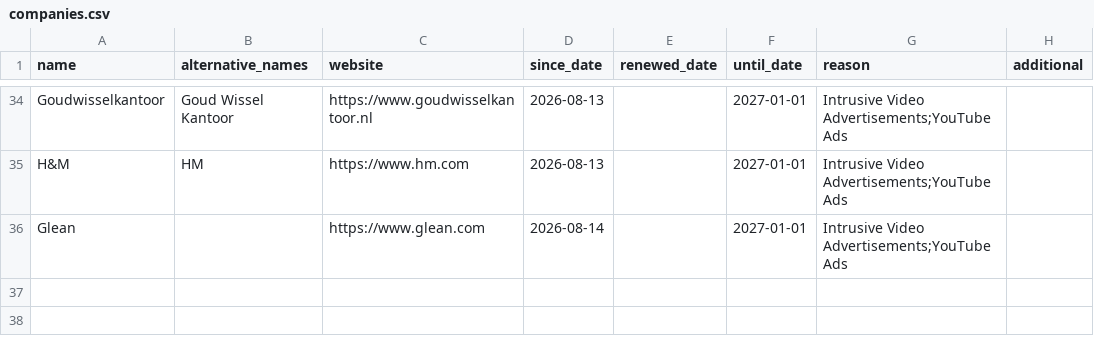
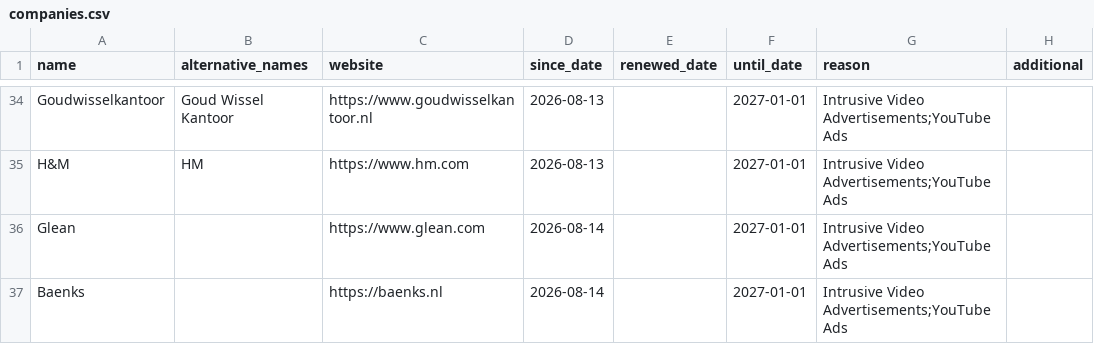
Before and after one commit to HNJAMeindersma/blacklist, a CSV file: companies.csv, drawn as a sheet; only a part is shown, gaps mark what is left out; the diff names each change by its address in the sheet, - before the commit and + after, or states it on an @@ line.

Commit message:
Update companies.csv

```diff
--- a/companies.csv
+++ b/companies.csv
+row 37: Baenks |  | https://baenks.nl | 2026-08-14 |  | 2027-01-01 | Intrusive Video Advertisements;YouTube Ads
```
